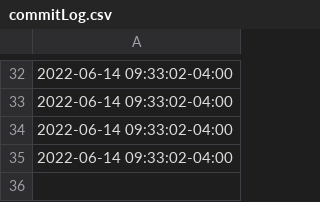
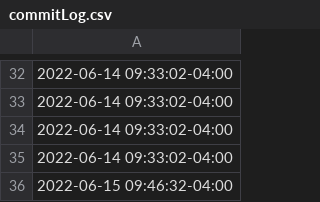
Before and after one commit to Ben-McDaniel/fightn-file-distributer, a CSV file: commitLog.csv, drawn as a sheet; only a part is shown, gaps mark what is left out; the diff names each change by its address in the sheet, - before the commit and + after, or states it on an @@ line.

```diff
--- a/commitLog.csv
+++ b/commitLog.csv
+row 36: 2022-06-15 09:46:32-04:00
```
Also changed, not shown: 2 other files.
